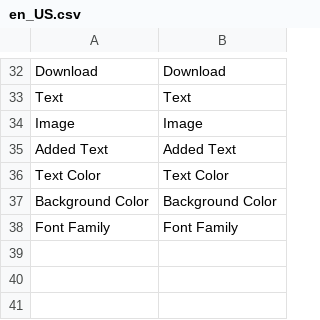
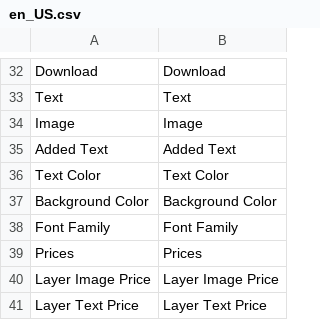
Before and after one commit to chirag-d-wagento/magento2-productdesignr, a CSV file: i18n/en_US.csv, drawn as a sheet; only a part is shown, gaps mark what is left out; the diff names each change by its address in the sheet, - before the commit and + after, or states it on an @@ line.

Commit message:
update price system configuration

```diff
--- a/i18n/en_US.csv
+++ b/i18n/en_US.csv
+row 39: Prices | Prices
+row 40: Layer Image Price | Layer Image Price
+row 41: Layer Text Price | Layer Text Price
```
Also changed, not shown: 3 other files.
